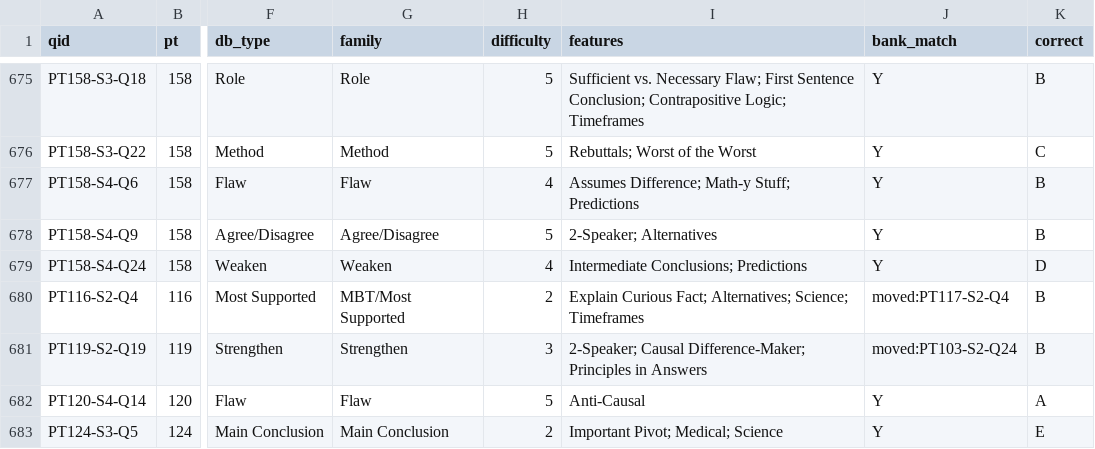
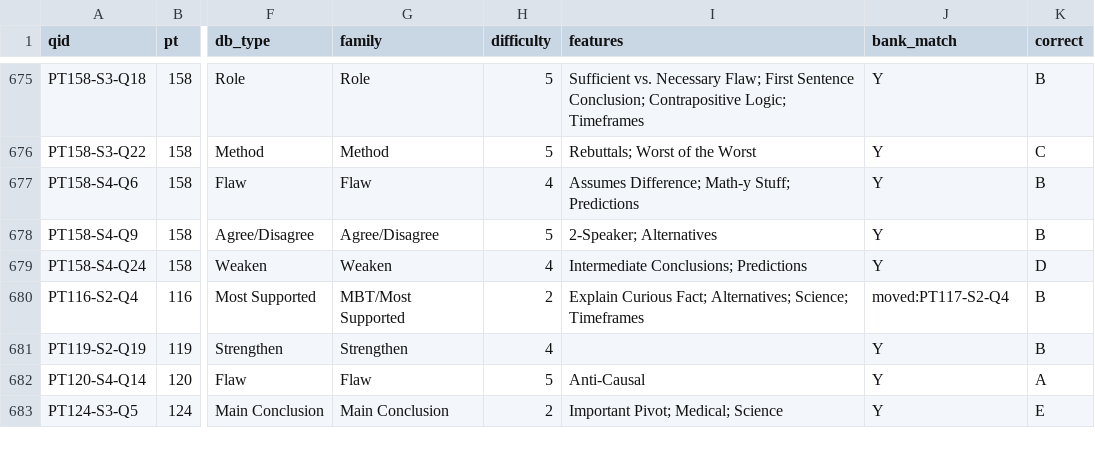
Before and after one commit to vnjkoxpl-42905/ai-os, a CSV file: corpus/lr-explanations/fixes/revamp-inventory.csv, drawn as a sheet; only a part is shown, gaps mark what is left out; the diff names each change by its address in the sheet, - before the commit and + after, or states it on an @@ line.

```diff
--- a/corpus/lr-explanations/fixes/revamp-inventory.csv
+++ b/corpus/lr-explanations/fixes/revamp-inventory.csv
-H681 (difficulty): 3
+H681 (difficulty): 4
-I681 (features): 2-Speaker; Causal Difference-Maker; Principles in Answers
+I681 (features): (empty)
-J681 (bank_match): moved:PT103-S2-Q24
+J681 (bank_match): Y
```
Also changed, not shown: 22 other files.
